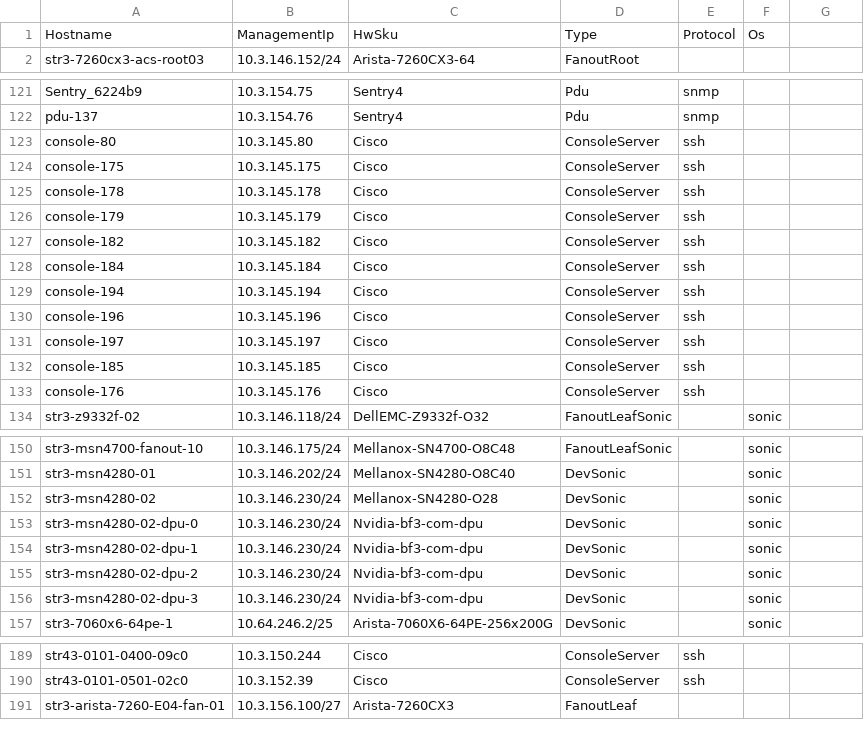
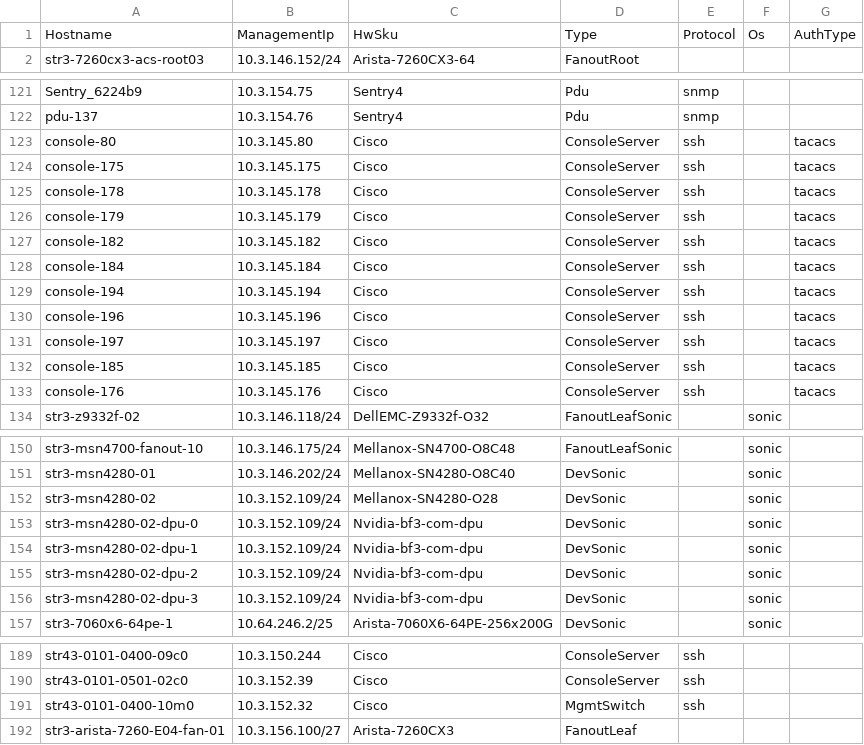
Before and after one commit to sonic-net/sonic-mgmt, a CSV file: ansible/files/sonic_str3_devices.csv, drawn as a sheet; only a part is shown, gaps mark what is left out; the diff covers the shown part only.

```diff
--- a/ansible/files/sonic_str3_devices.csv
+++ b/ansible/files/sonic_str3_devices.csv
@@ -1,2 +1,2 @@
-Hostname,ManagementIp,HwSku,Type,Protocol,Os
+Hostname,ManagementIp,HwSku,Type,Protocol,Os,AuthType
 str3-7260cx3-acs-root03,10.3.146.152/24,Arista-7260CX3-64,FanoutRoot,,
@@ -122,13 +122,13 @@ Sentry_6224b9,10.3.154.75,Sentry4,Pdu,snmp,
 pdu-137,10.3.154.76,Sentry4,Pdu,snmp,
-console-80,10.3.145.80,Cisco,ConsoleServer,ssh,
-console-175,10.3.145.175,Cisco,ConsoleServer,ssh,
-console-178,10.3.145.178,Cisco,ConsoleServer,ssh,
-console-179,10.3.145.179,Cisco,ConsoleServer,ssh,
-console-182,10.3.145.182,Cisco,ConsoleServer,ssh,
-console-184,10.3.145.184,Cisco,ConsoleServer,ssh,
-console-194,10.3.145.194,Cisco,ConsoleServer,ssh,
-console-196,10.3.145.196,Cisco,ConsoleServer,ssh,
-console-197,10.3.145.197,Cisco,ConsoleServer,ssh,
-console-185,10.3.145.185,Cisco,ConsoleServer,ssh,
-console-176,10.3.145.176,Cisco,ConsoleServer,ssh,
+console-80,10.3.145.80,Cisco,ConsoleServer,ssh,,tacacs
+console-175,10.3.145.175,Cisco,ConsoleServer,ssh,,tacacs
+console-178,10.3.145.178,Cisco,ConsoleServer,ssh,,tacacs
+console-179,10.3.145.179,Cisco,ConsoleServer,ssh,,tacacs
+console-182,10.3.145.182,Cisco,ConsoleServer,ssh,,tacacs
+console-184,10.3.145.184,Cisco,ConsoleServer,ssh,,tacacs
+console-194,10.3.145.194,Cisco,ConsoleServer,ssh,,tacacs
+console-196,10.3.145.196,Cisco,ConsoleServer,ssh,,tacacs
+console-197,10.3.145.197,Cisco,ConsoleServer,ssh,,tacacs
+console-185,10.3.145.185,Cisco,ConsoleServer,ssh,,tacacs
+console-176,10.3.145.176,Cisco,ConsoleServer,ssh,,tacacs
 str3-z9332f-02,10.3.146.118/24,DellEMC-Z9332f-O32,FanoutLeafSonic,,sonic
@@ -151,7 +151,7 @@ str3-msn4700-fanout-10,10.3.146.175/24,Mellanox-SN4700-O8C48,FanoutLeafSonic,,so
 str3-msn4280-01,10.3.146.202/24,Mellanox-SN4280-O8C40,DevSonic,,sonic
-str3-msn4280-02,10.3.146.230/24,Mellanox-SN4280-O28,DevSonic,,sonic
-str3-msn4280-02-dpu-0,10.3.146.230/24,Nvidia-bf3-com-dpu,DevSonic,,sonic
-str3-msn4280-02-dpu-1,10.3.146.230/24,Nvidia-bf3-com-dpu,DevSonic,,sonic
-str3-msn4280-02-dpu-2,10.3.146.230/24,Nvidia-bf3-com-dpu,DevSonic,,sonic
-str3-msn4280-02-dpu-3,10.3.146.230/24,Nvidia-bf3-com-dpu,DevSonic,,sonic
+str3-msn4280-02,10.3.152.109/24,Mellanox-SN4280-O28,DevSonic,,sonic
+str3-msn4280-02-dpu-0,10.3.152.109/24,Nvidia-bf3-com-dpu,DevSonic,,sonic
+str3-msn4280-02-dpu-1,10.3.152.109/24,Nvidia-bf3-com-dpu,DevSonic,,sonic
+str3-msn4280-02-dpu-2,10.3.152.109/24,Nvidia-bf3-com-dpu,DevSonic,,sonic
+str3-msn4280-02-dpu-3,10.3.152.109/24,Nvidia-bf3-com-dpu,DevSonic,,sonic
 str3-7060x6-64pe-1,10.64.246.2/25,Arista-7060X6-64PE-256x200G,DevSonic,,sonic
@@ -190,2 +190,3 @@ str43-0101-0400-09c0,10.3.150.244,Cisco,ConsoleServer,ssh,
 str43-0101-0501-02c0,10.3.152.39,Cisco,ConsoleServer,ssh,
+str43-0101-0400-10m0,10.3.152.32,Cisco,MgmtSwitch,ssh,
 str3-arista-7260-E04-fan-01,10.3.156.100/27,Arista-7260CX3,FanoutLeaf,,
```
Also changed, not shown: 1 edited cell elsewhere in this file, ansible/files/sonic_str2_devices.csv, ansible/files/sonic_str5_devices.csv, 32 other files.
